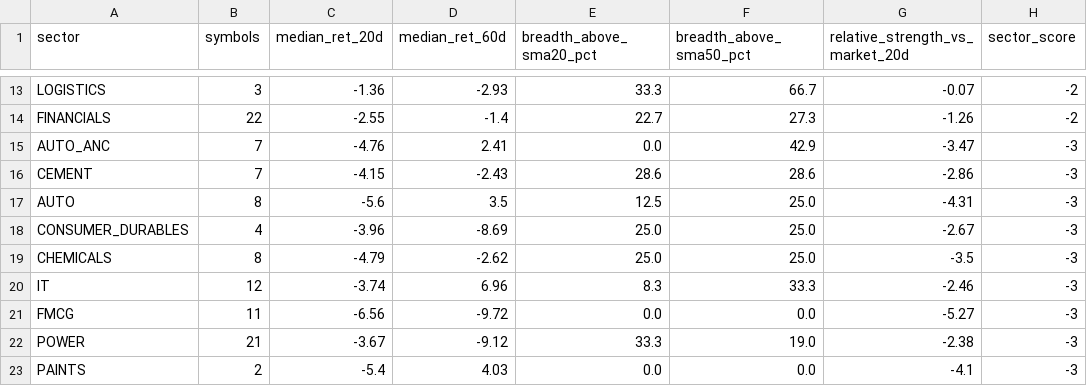
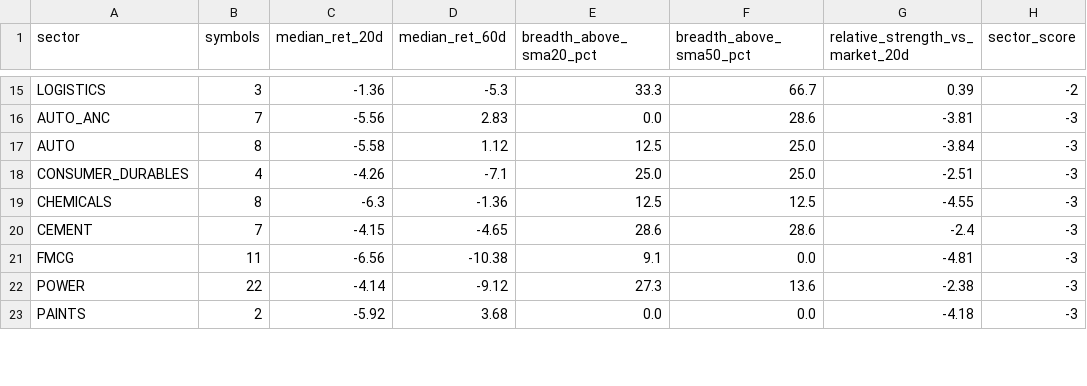
Before and after one commit to abhishekb1991/Swingtradingapp, a CSV file: sector_snapshot.csv, drawn as a sheet; only a part is shown, gaps mark what is left out; removed rows and columns are numbered as before the commit, all else as after; the diff covers the shown part only; the diff names each change by its address in the sheet, - before the commit and + after, or states it on an @@ line.

```diff
--- a/sector_snapshot.csv
+++ b/sector_snapshot.csv
-D15 (median_ret_60d): -2.93
+D15 (median_ret_60d): -5.3
-G15 (relative_strength_vs_market_20d): -0.07
+G15 (relative_strength_vs_market_20d): 0.39
-row 14: FINANCIALS | 22 | -2.55 | -1.4 | 22.7 | 27.3 | -1.26 | -2
-C16 (median_ret_20d): -4.76
+C16 (median_ret_20d): -5.56
-D16 (median_ret_60d): 2.41
+D16 (median_ret_60d): 2.83
-F16 (breadth_above_sma50_pct): 42.9
+F16 (breadth_above_sma50_pct): 28.6
-G16 (relative_strength_vs_market_20d): -3.47
+G16 (relative_strength_vs_market_20d): -3.81
-row 16: CEMENT | 7 | -4.15 | -2.43 | 28.6 | 28.6 | -2.86 | -3
-C17 (median_ret_20d): -5.6
+C17 (median_ret_20d): -5.58
-D17 (median_ret_60d): 3.5
+D17 (median_ret_60d): 1.12
-G17 (relative_strength_vs_market_20d): -4.31
+G17 (relative_strength_vs_market_20d): -3.84
-C18 (median_ret_20d): -3.96
+C18 (median_ret_20d): -4.26
-D18 (median_ret_60d): -8.69
+D18 (median_ret_60d): -7.1
-G18 (relative_strength_vs_market_20d): -2.67
+G18 (relative_strength_vs_market_20d): -2.51
-C19 (median_ret_20d): -4.79
+C19 (median_ret_20d): -6.3
-D19 (median_ret_60d): -2.62
+D19 (median_ret_60d): -1.36
-E19 (breadth_above_sma20_pct): 25.0
+E19 (breadth_above_sma20_pct): 12.5
-F19 (breadth_above_sma50_pct): 25.0
+F19 (breadth_above_sma50_pct): 12.5
-G19 (relative_strength_vs_market_20d): -3.5
+G19 (relative_strength_vs_market_20d): -4.55
-row 20: IT | 12 | -3.74 | 6.96 | 8.3 | 33.3 | -2.46 | -3
+row 20: CEMENT | 7 | -4.15 | -4.65 | 28.6 | 28.6 | -2.4 | -3
-D21 (median_ret_60d): -9.72
+D21 (median_ret_60d): -10.38
-E21 (breadth_above_sma20_pct): 0.0
+E21 (breadth_above_sma20_pct): 9.1
-G21 (relative_strength_vs_market_20d): -5.27
+G21 (relative_strength_vs_market_20d): -4.81
-B22 (symbols): 21
+B22 (symbols): 22
-C22 (median_ret_20d): -3.67
+C22 (median_ret_20d): -4.14
-E22 (breadth_above_sma20_pct): 33.3
+E22 (breadth_above_sma20_pct): 27.3
-F22 (breadth_above_sma50_pct): 19.0
+F22 (breadth_above_sma50_pct): 13.6
-C23 (median_ret_20d): -5.4
+C23 (median_ret_20d): -5.92
-D23 (median_ret_60d): 4.03
+D23 (median_ret_60d): 3.68
-G23 (relative_strength_vs_market_20d): -4.1
+G23 (relative_strength_vs_market_20d): -4.18
```
Also changed, not shown: 8 added rows, 6 removed rows and 26 edited cells elsewhere in this file, macro_snapshot.csv, 4 other files.
